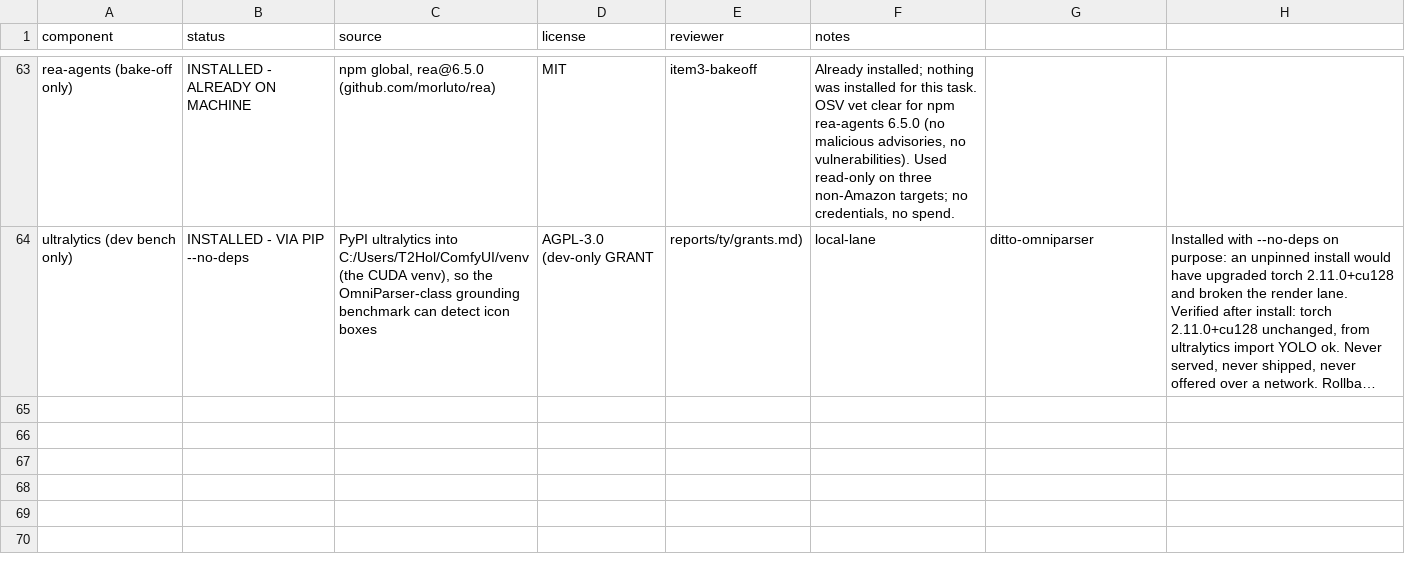
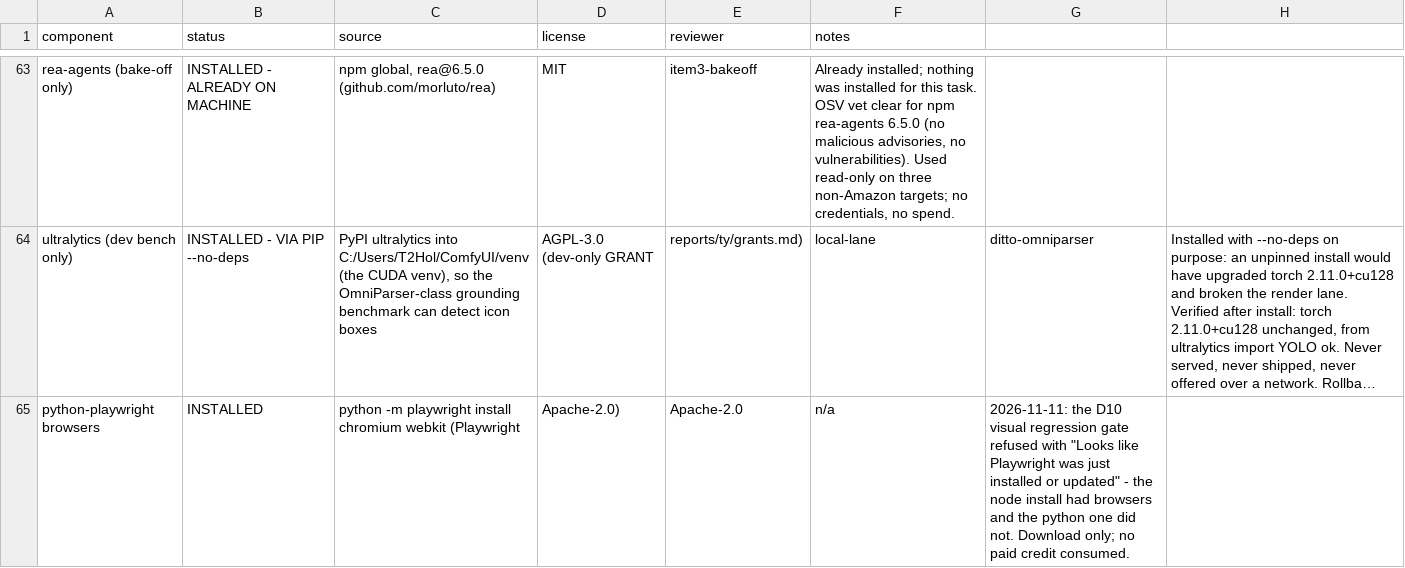
Before and after one commit to WordCoffee/northstar-os-retail-arbitrage-agent, a CSV file: provenance.csv, drawn as a sheet; only a part is shown, gaps mark what is left out; long unchanged cells end in …; the diff names each change by its address in the sheet, - before the commit and + after, or states it on an @@ line.

Commit message:
provenance: the python Playwright browsers, so the D10 gate can run at all

```diff
--- a/provenance.csv
+++ b/provenance.csv
+row 65: python-playwright browsers | INSTALLED | python -m playwright install chromium webkit (Playwright | Apache-2.0) | Apache-2.0 | n/a | 2026-11-11: the D10 visual regression gate refused with "Looks like Playwright was just installed or updated" - the node install had browsers and the python one did not. Download only; no paid credit consumed.
```
